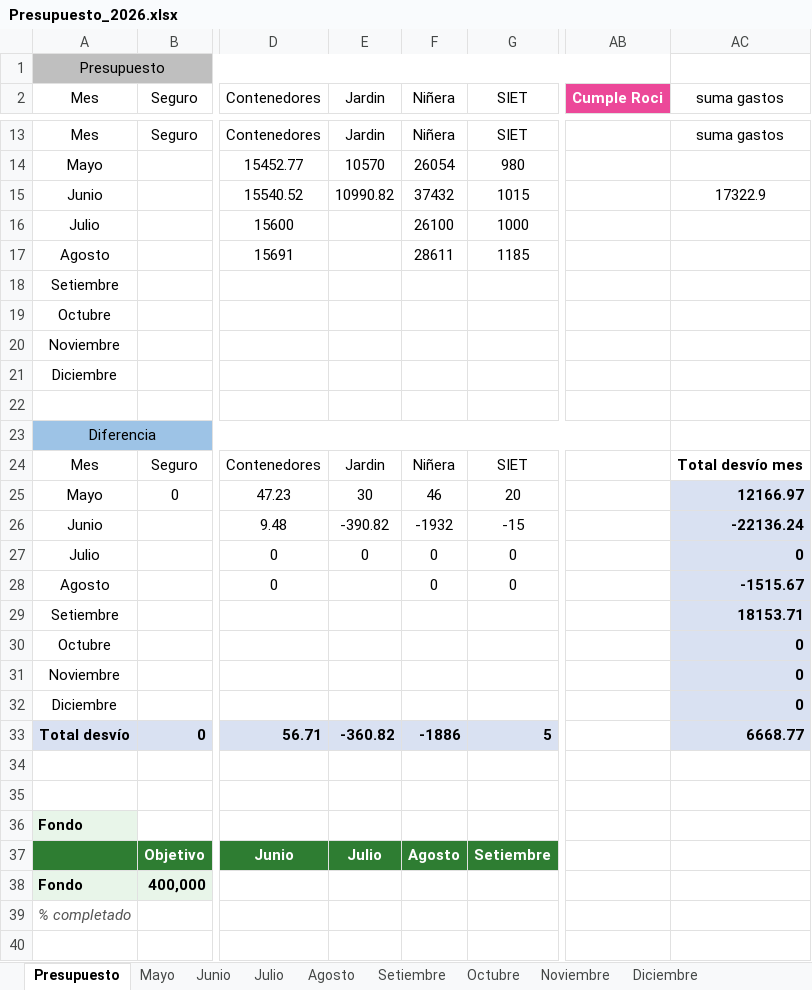
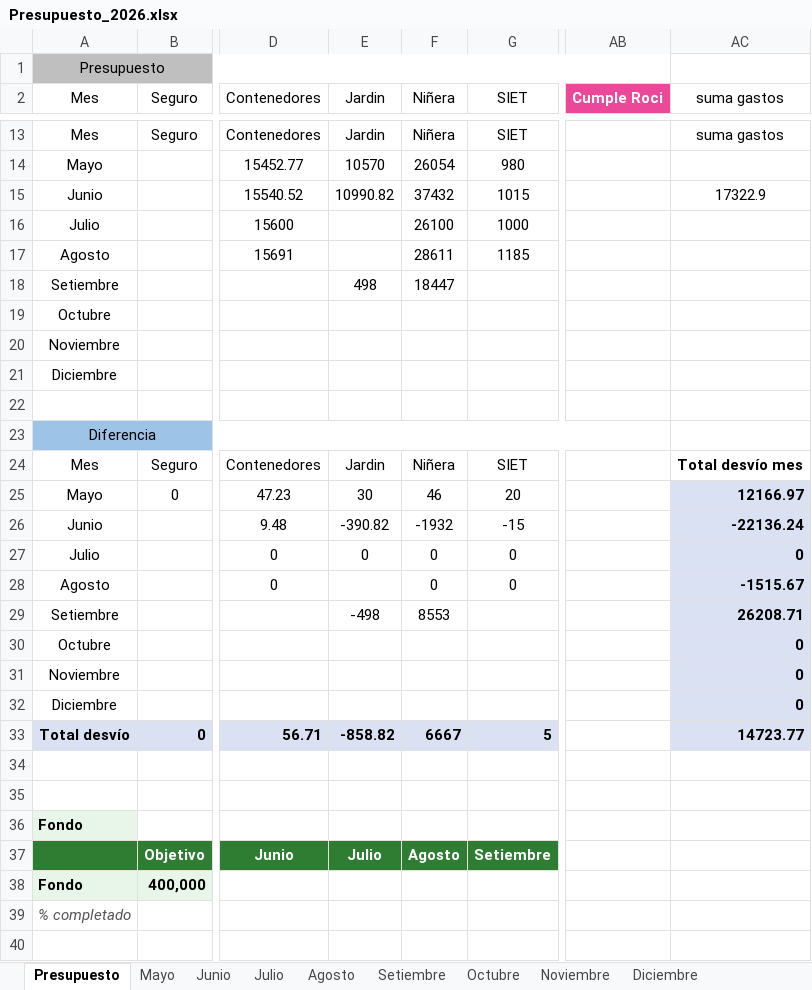
Before and after one commit to PersonalCasa/Presupuesto, an Excel workbook: Presupuesto_2026.xlsx, sheet Presupuesto, drawn as a sheet; only a part is shown, gaps mark what is left out; values as stored, in another font and other column widths than the file's, no borders; conditional formats not drawn; the diff names each change by its address in the sheet, - before the commit and + after, or states it on an @@ line.

Commit message:
Add files via upload

```diff
--- a/Presupuesto_2026.xlsx (sheet Presupuesto)
+++ b/Presupuesto_2026.xlsx (sheet Presupuesto)
-E18 (Jardin): (empty)
+E18 (Jardin): 498
-F18 (Niñera): (empty)
+F18 (Niñera): 18447
-E29 (Jardin): (empty)
+E29 (Jardin): -498
-F29 (Niñera): (empty)
+F29 (Niñera): 8553
-AC29 (suma gastos): 18153.71
+AC29 (suma gastos): 26208.71
-E33 (Jardin): -360.82
+E33 (Jardin): -858.82
-F33 (Niñera): -1886
+F33 (Niñera): 6667
-AC33 (suma gastos): 6668.77
+AC33 (suma gastos): 14723.77
```
Also changed, not shown: sheet Setiembre.
